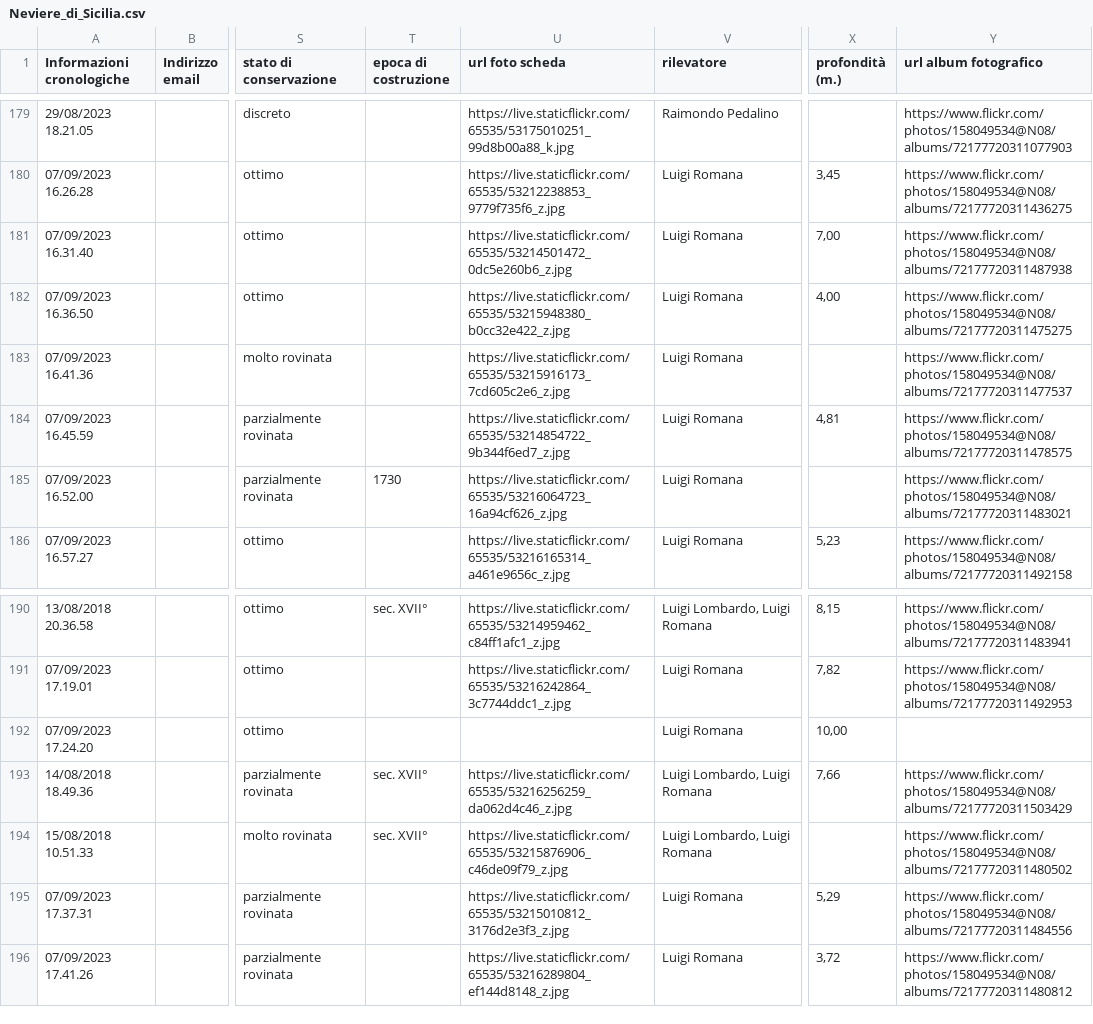
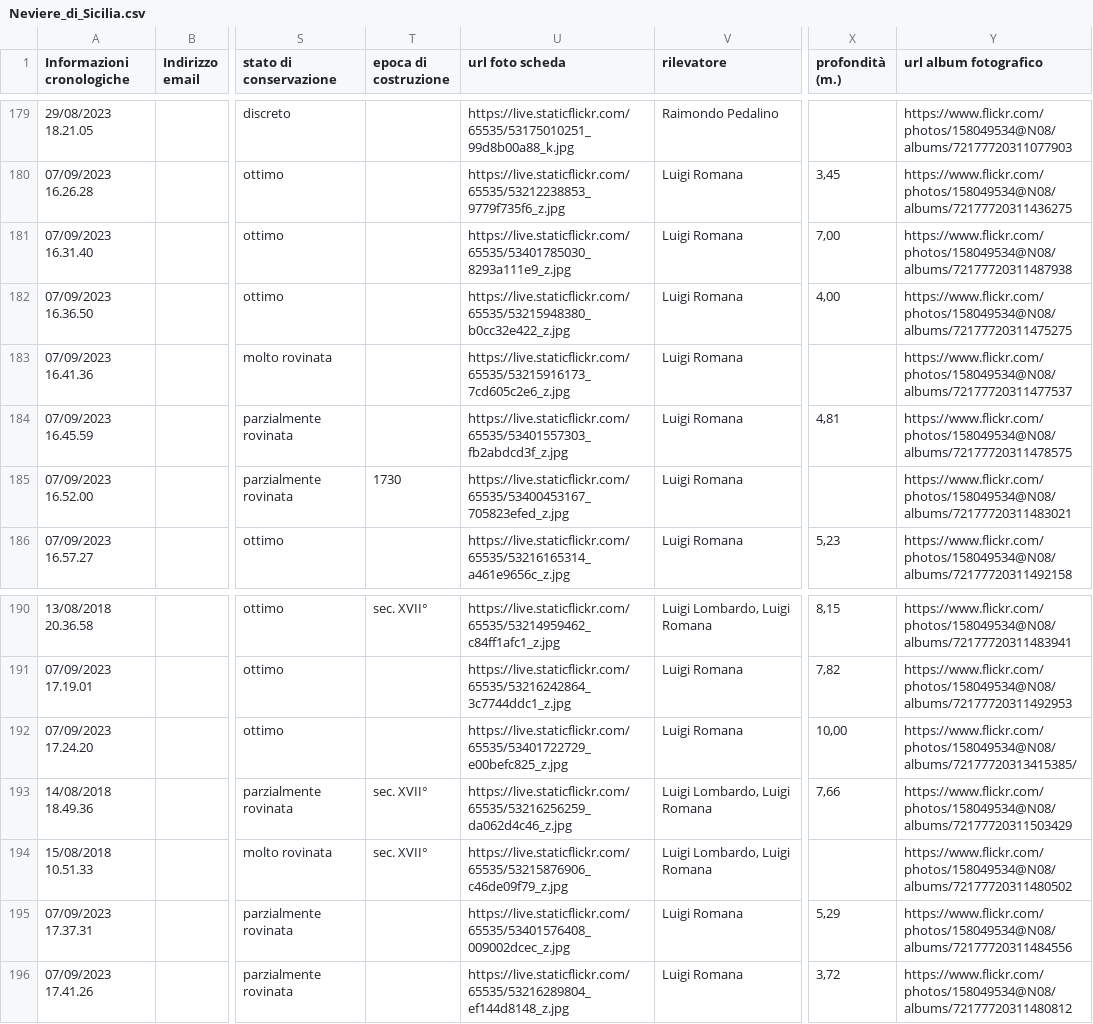
Before and after one commit to NeviereDiSicilia/nevieredisicilia.github.io, a CSV file: neviere/Neviere_di_Sicilia.csv, drawn as a sheet; only a part is shown, gaps mark what is left out; the diff names each change by its address in the sheet, - before the commit and + after, or states it on an @@ line.

Commit message:
Update Neviere_di_Sicilia.csv
aggiunte nuove foto ad alcune neviere di Buccheri

```diff
--- a/neviere/Neviere_di_Sicilia.csv
+++ b/neviere/Neviere_di_Sicilia.csv
-U181 (url foto scheda): https://live.staticflickr.com/65535/53214501472_0dc5e260b6_z.jpg
+U181 (url foto scheda): https://live.staticflickr.com/65535/53401785030_8293a111e9_z.jpg
-U184 (url foto scheda): https://live.staticflickr.com/65535/53214854722_9b344f6ed7_z.jpg
+U184 (url foto scheda): https://live.staticflickr.com/65535/53401557303_fb2abdcd3f_z.jpg
-U185 (url foto scheda): https://live.staticflickr.com/65535/53216064723_16a94cf626_z.jpg
+U185 (url foto scheda): https://live.staticflickr.com/65535/53400453167_705823efed_z.jpg
-U192 (url foto scheda): (empty)
+U192 (url foto scheda): https://live.staticflickr.com/65535/53401722729_e00befc825_z.jpg
-Y192 (url album fotografico): (empty)
+Y192 (url album fotografico): https://www.flickr.com/photos/158049534@N08/albums/72177720313415385/
-U195 (url foto scheda): https://live.staticflickr.com/65535/53215010812_3176d2e3f3_z.jpg
+U195 (url foto scheda): https://live.staticflickr.com/65535/53401576408_009002dcec_z.jpg
```
